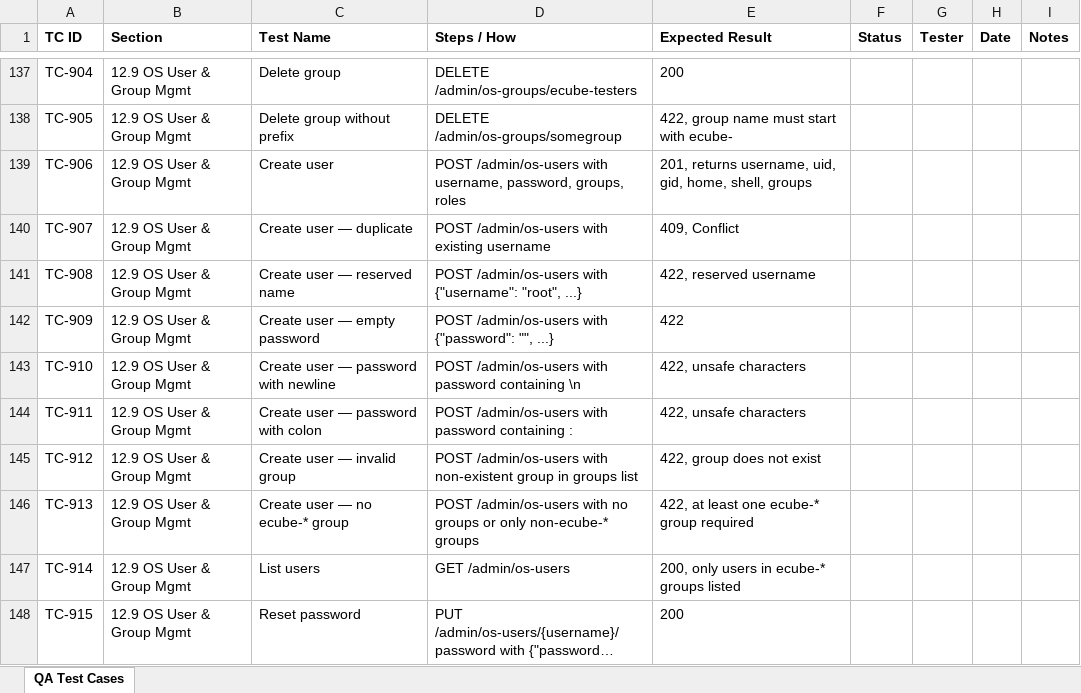
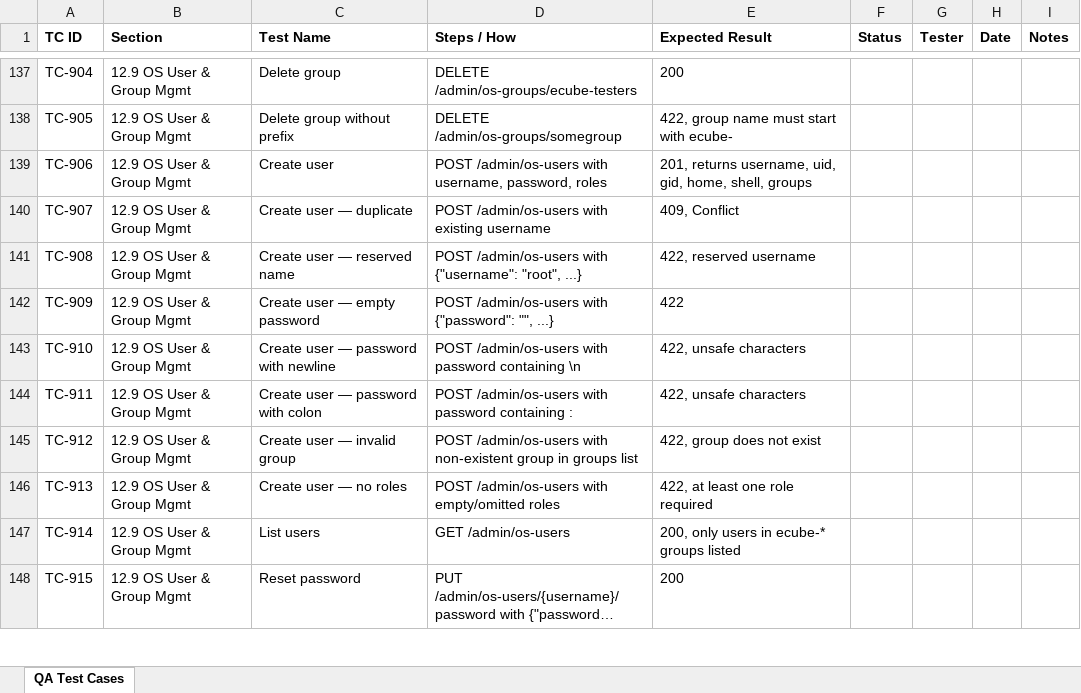
Before and after one commit to t3knoid/ecube, an Excel workbook: docs/testing/ecube-qa-test-cases.xlsx, sheet QA Test Cases, drawn as a sheet; only a part is shown, gaps mark what is left out; long unchanged cells end in …; values as stored, in another font and other column widths than the file's, no borders; the diff names each change by its address in the sheet, - before the commit and + after, or states it on an @@ line.

Commit message:
Update ecube-qa-test-cases.xlsx with new test cases and improvements

```diff
--- a/docs/testing/ecube-qa-test-cases.xlsx (sheet QA Test Cases)
+++ b/docs/testing/ecube-qa-test-cases.xlsx (sheet QA Test Cases)
-D139 (Steps / How): …username, password, groups, roles
+D139 (Steps / How): …username, password, roles
-C146 (Test Name): Create user — no ecube-* group
+C146 (Test Name): Create user — no roles
-D146 (Steps / How): …/admin/os-users with no groups or only non-ecube-* groups
+D146 (Steps / How): …/admin/os-users with empty/omitted roles
-E146 (Expected Result): 422, at least one ecube-* group required
+E146 (Expected Result): 422, at least one role required
```
